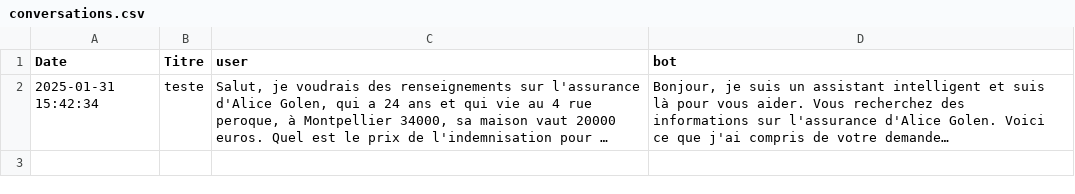
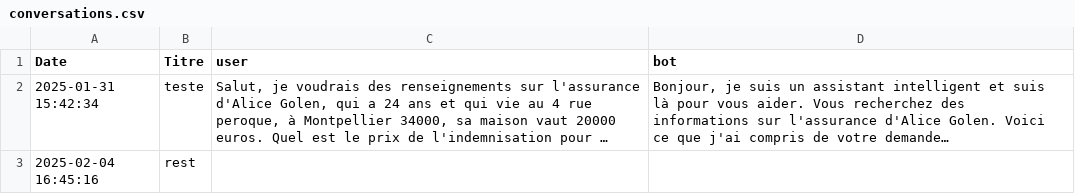
Before and after one commit to sebDtSci/ChatBotBRMS, a CSV file: data/conversations.csv, drawn as a sheet; long unchanged cells end in …; the diff names each change by its address in the sheet, - before the commit and + after, or states it on an @@ line.

```diff
--- a/data/conversations.csv
+++ b/data/conversations.csv
+row 3: 2025-02-04 16:45:16 | rest
```
Also changed, not shown: 8 other files.
